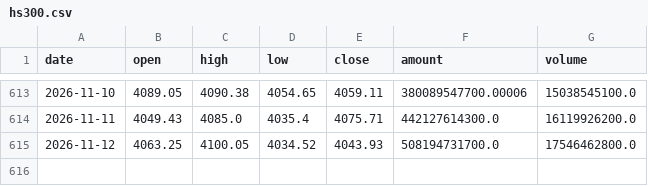
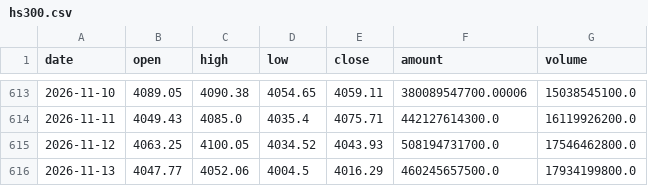
Before and after one commit to lrpopeyou/hs300-pcr-web, a CSV file: data/hs300.csv, drawn as a sheet; only a part is shown, gaps mark what is left out.

```diff
--- a/data/hs300.csv
+++ b/data/hs300.csv
@@ -615 +615,2 @@
 2026-11-12,4063.25,4100.05,4034.52,4043.93,508194731700.0,17546462800.0
+2026-11-13,4047.77,4052.06,4004.5,4016.29,460245657500.0,17934199800.0
```
Also changed, not shown: data/etf_pcr.csv, data/io_pcr.csv, 1 other file.
